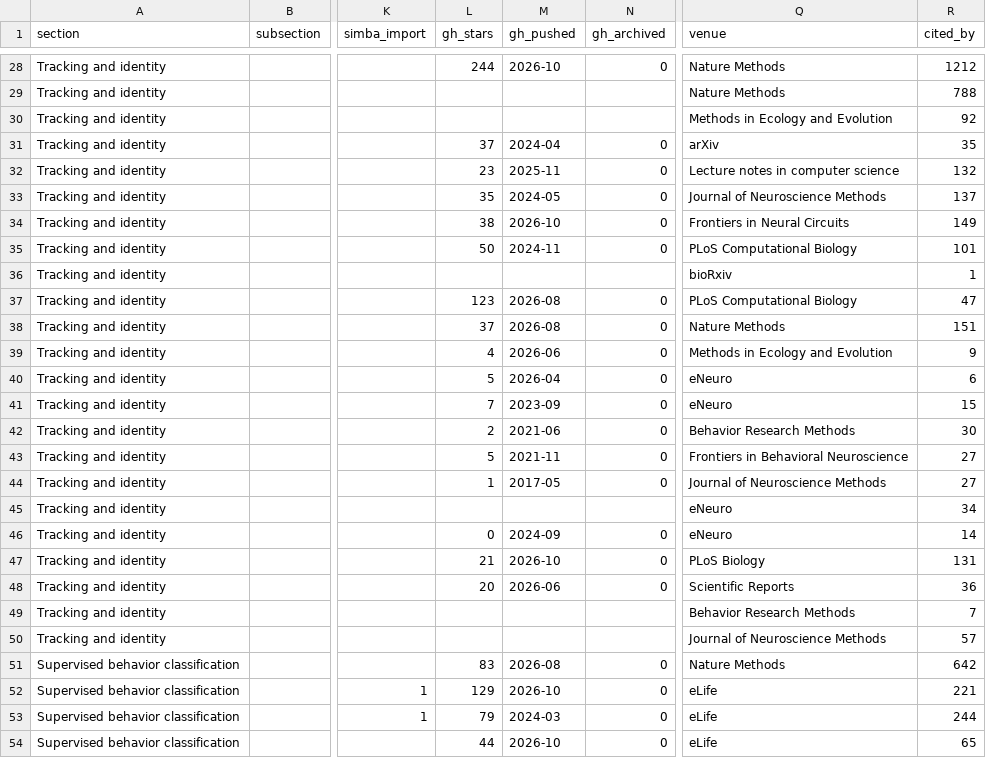
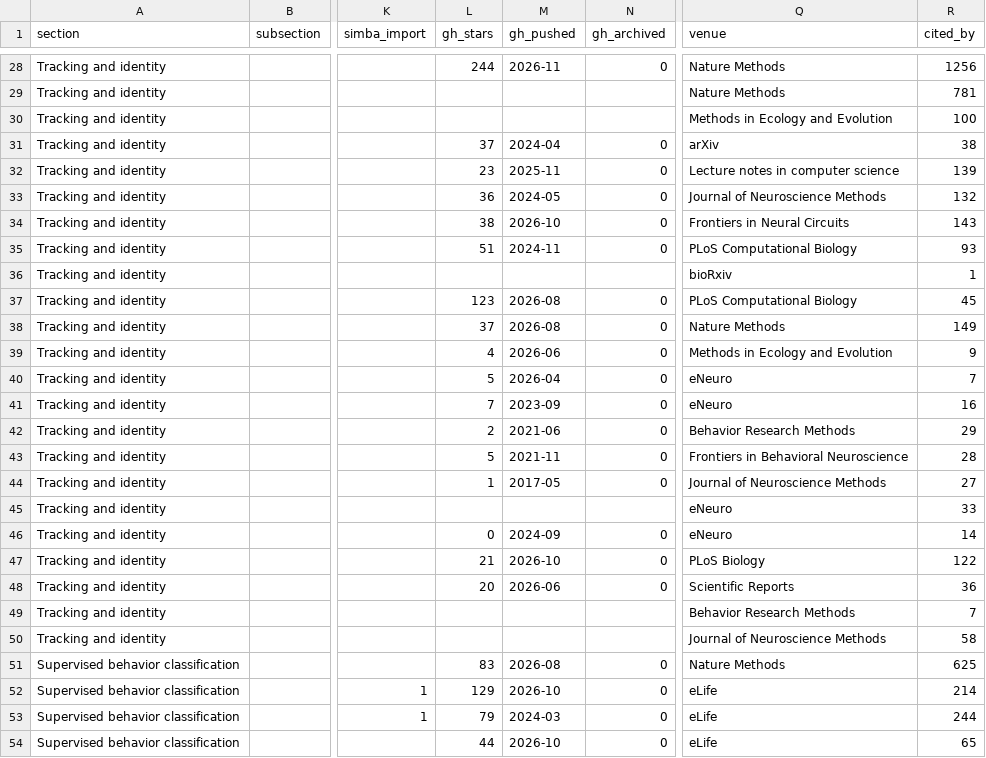
Before and after one commit to sgoldenlab/simba, a CSV file: misc/related_software.csv, drawn as a sheet; only a part is shown, gaps mark what is left out; the diff covers the shown part only; the diff names each change by its address in the sheet, - before the commit and + after, or states it on an @@ line.

```diff
--- a/misc/related_software.csv
+++ b/misc/related_software.csv
-M28 (gh_pushed): 2026-10
+M28 (gh_pushed): 2026-11
-R28 (cited_by): 1212
+R28 (cited_by): 1256
-R29 (cited_by): 788
+R29 (cited_by): 781
-R30 (cited_by): 92
+R30 (cited_by): 100
-R31 (cited_by): 35
+R31 (cited_by): 38
-R32 (cited_by): 132
+R32 (cited_by): 139
-L33 (gh_stars): 35
+L33 (gh_stars): 36
-R33 (cited_by): 137
+R33 (cited_by): 132
-R34 (cited_by): 149
+R34 (cited_by): 143
-L35 (gh_stars): 50
+L35 (gh_stars): 51
-R35 (cited_by): 101
+R35 (cited_by): 93
-R37 (cited_by): 47
+R37 (cited_by): 45
-R38 (cited_by): 151
+R38 (cited_by): 149
-R40 (cited_by): 6
+R40 (cited_by): 7
-R41 (cited_by): 15
+R41 (cited_by): 16
-R42 (cited_by): 30
+R42 (cited_by): 29
-R43 (cited_by): 27
+R43 (cited_by): 28
-R45 (cited_by): 34
+R45 (cited_by): 33
-R47 (cited_by): 131
+R47 (cited_by): 122
-R50 (cited_by): 57
+R50 (cited_by): 58
-R51 (cited_by): 642
+R51 (cited_by): 625
-R52 (cited_by): 221
+R52 (cited_by): 214
```
Also changed, not shown: 137 edited cells elsewhere in this file, misc/related_tools.csv, misc/related_tools_seen.csv, 2 other files.
